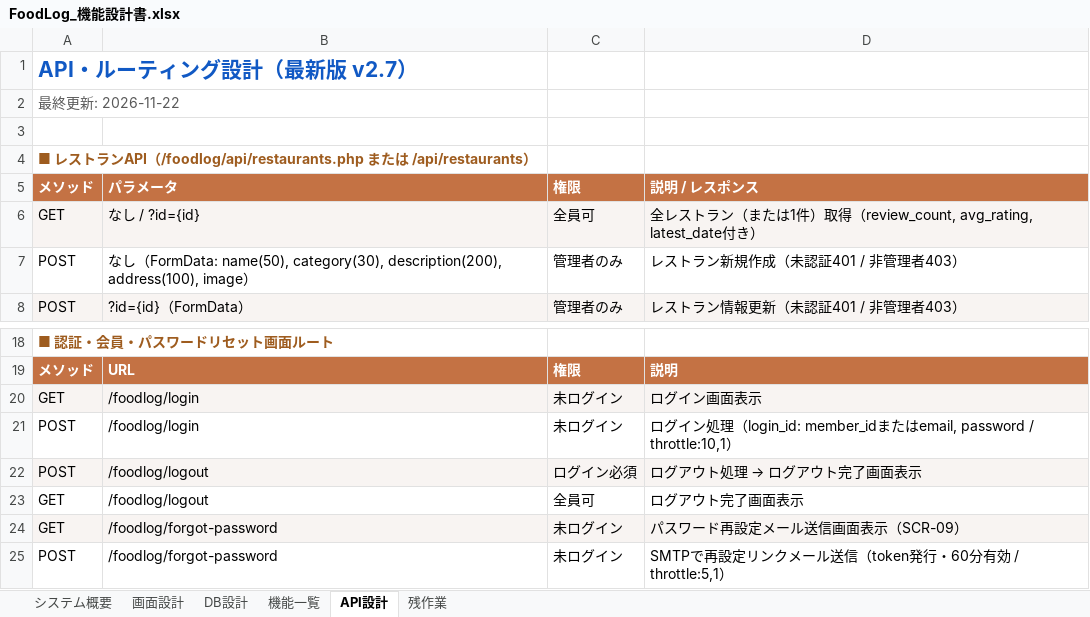
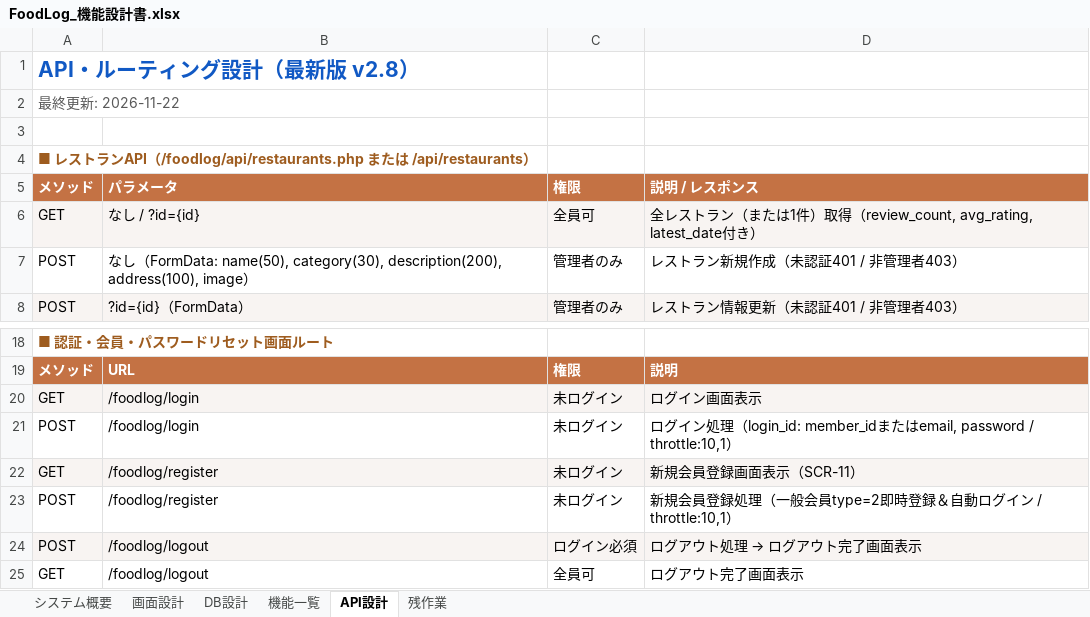
Before and after one commit to Anwaiii/foodlog, an Excel workbook: docs/FoodLog_機能設計書.xlsx, sheet API設計, drawn as a sheet; only a part is shown, gaps mark what is left out; the shorter side is filled out with more unchanged rows; values as stored, in another font and other column widths than the file's, no borders; the diff names each change by its address in the sheet, - before the commit and + after, or states it on an @@ line.

```diff
--- a/docs/FoodLog_機能設計書.xlsx (sheet API設計)
+++ b/docs/FoodLog_機能設計書.xlsx (sheet API設計)
-A1: API・ルーティング設計（最新版 v2.7）
+A1: API・ルーティング設計（最新版 v2.8）
+row 22: GET | /foodlog/register | 未ログイン | 新規会員登録画面表示（SCR-11）
+row 23: POST | /foodlog/register | 未ログイン | 新規会員登録処理（一般会員type=2即時登録＆自動ログイン / throttle:10,1）
```
Also changed, not shown: sheet 機能一覧, sheet 画面設計, sheet システム概要, 5 other files.
